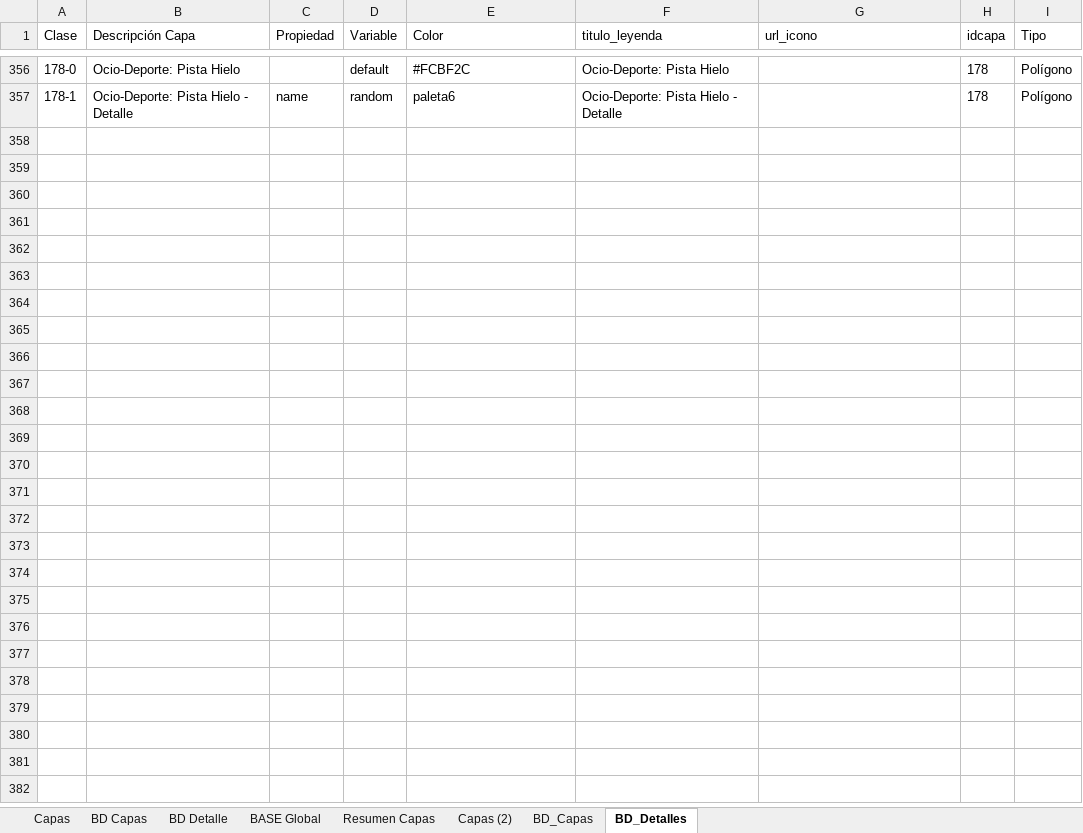
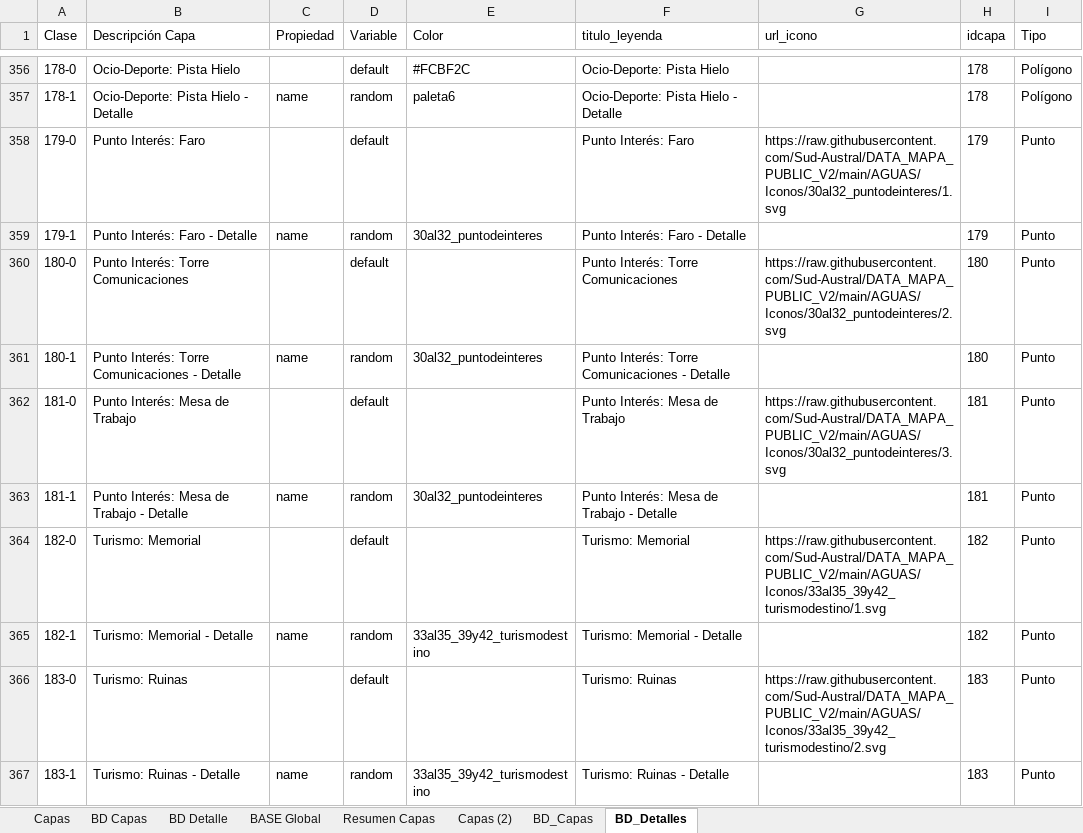
Before and after one commit to Sud-Austral/MAPA_RELEASE, an Excel workbook: origenes/Modelo Mapas OSM.xlsx, sheet BD_Detalles, drawn as a sheet; only a part is shown, gaps mark what is left out; values as stored, in another font and other column widths than the file's, no borders; table styles not drawn; the diff covers the shown part only; the diff names each change by its address in the sheet, - before the commit and + after, or states it on an @@ line.

Commit message:
Update Modelo Mapas OSM.xlsx

```diff
--- a/origenes/Modelo Mapas OSM.xlsx (sheet BD_Detalles)
+++ b/origenes/Modelo Mapas OSM.xlsx (sheet BD_Detalles)
+row 358: 179-0 | Punto Interés: Faro |  | default |  | Punto Interés: Faro | https://raw.githubusercontent.com/Sud-Austral/DATA_MAPA_PUBLIC_V2/main/AGUAS/Iconos/30al32_puntodeinteres/1.svg | 179 | Punto
+row 359: 179-1 | Punto Interés: Faro - Detalle | name | random | 30al32_puntodeinteres | Punto Interés: Faro - Detalle |  | 179 | Punto
+row 360: 180-0 | Punto Interés: Torre Comunicaciones |  | default |  | Punto Interés: Torre Comunicaciones | https://raw.githubusercontent.com/Sud-Austral/DATA_MAPA_PUBLIC_V2/main/AGUAS/Iconos/30al32_puntodeinteres/2.svg | 180 | Punto
+row 361: 180-1 | Punto Interés: Torre Comunicaciones - Detalle | name | random | 30al32_puntodeinteres | Punto Interés: Torre Comunicaciones - Detalle |  | 180 | Punto
+row 362: 181-0 | Punto Interés: Mesa de Trabajo |  | default |  | Punto Interés: Mesa de Trabajo | https://raw.githubusercontent.com/Sud-Austral/DATA_MAPA_PUBLIC_V2/main/AGUAS/Iconos/30al32_puntodeinteres/3.svg | 181 | Punto
+row 363: 181-1 | Punto Interés: Mesa de Trabajo - Detalle | name | random | 30al32_puntodeinteres | Punto Interés: Mesa de Trabajo - Detalle |  | 181 | Punto
+row 364: 182-0 | Turismo: Memorial |  | default |  | Turismo: Memorial | https://raw.githubusercontent.com/Sud-Austral/DATA_MAPA_PUBLIC_V2/main/AGUAS/Iconos/33al35_39y42_turismodestino/1.svg | 182 | Punto
+row 365: 182-1 | Turismo: Memorial - Detalle | name | random | 33al35_39y42_turismodestino | Turismo: Memorial - Detalle |  | 182 | Punto
+row 366: 183-0 | Turismo: Ruinas |  | default |  | Turismo: Ruinas | https://raw.githubusercontent.com/Sud-Austral/DATA_MAPA_PUBLIC_V2/main/AGUAS/Iconos/33al35_39y42_turismodestino/2.svg | 183 | Punto
+row 367: 183-1 | Turismo: Ruinas - Detalle | name | random | 33al35_39y42_turismodestino | Turismo: Ruinas - Detalle |  | 183 | Punto
```
Also changed, not shown: 34 added rows elsewhere in this sheet, sheet BASE Global, sheet BD Detalle, sheet BD_Capas, sheet BD Capas, sheet Capas (2), sheet Capas, 1 more sheet.
